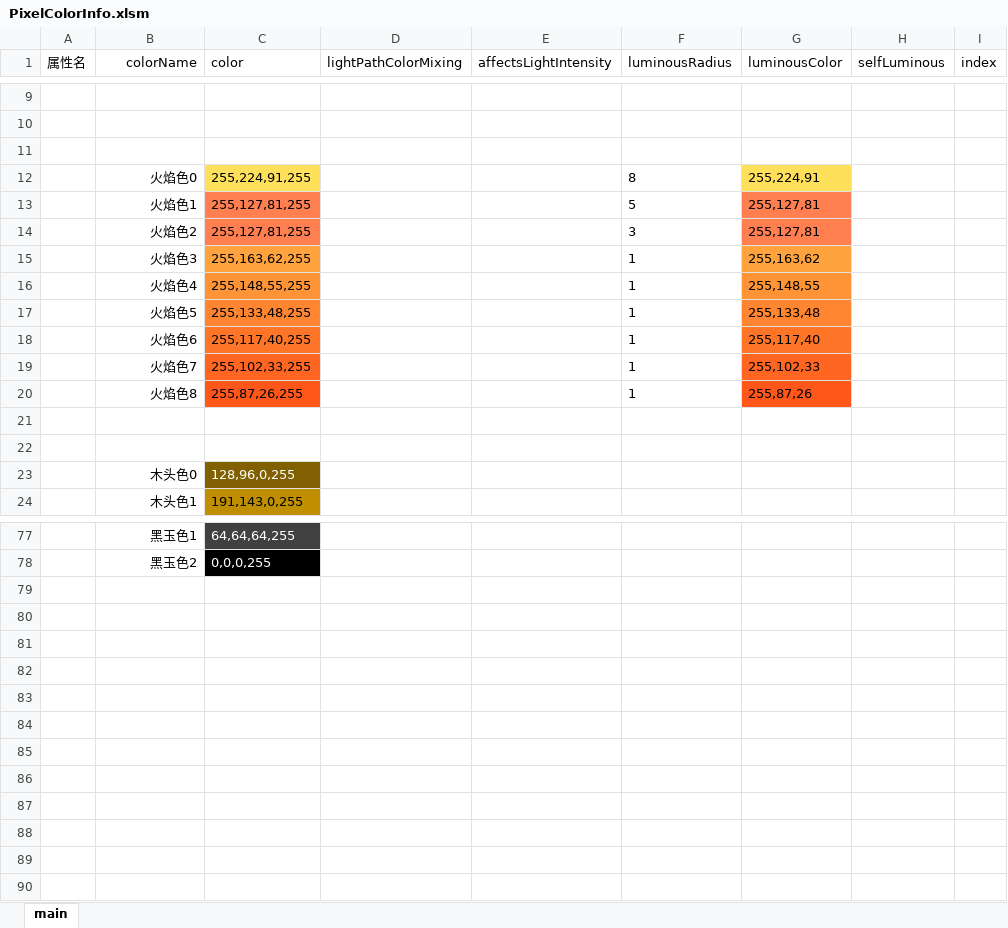
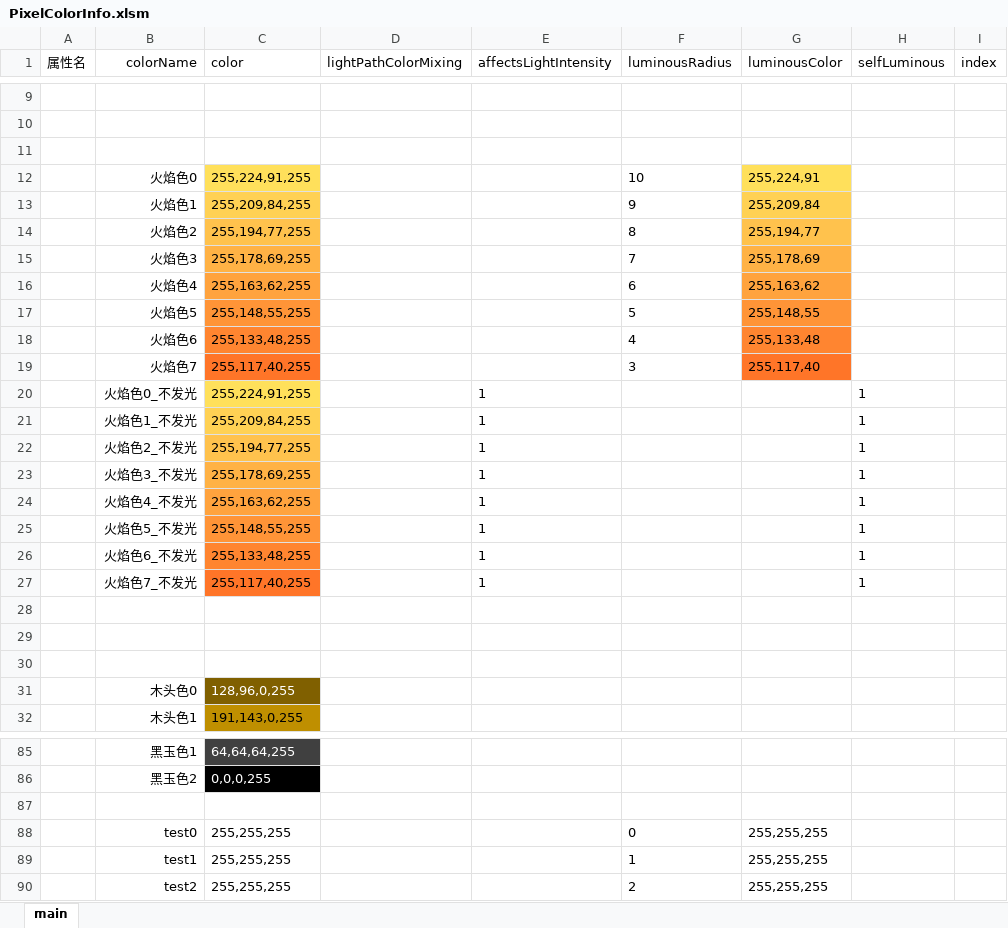
Before and after one commit to Luojingqi/PixelRayOcclusion, an Excel workbook: Assets/StreamingAssets/Excel/PixelColorInfo.xlsm, sheet main, drawn as a sheet; only a part is shown, gaps mark what is left out; values as stored, in another font and other column widths than the file's, no borders; charts and pictures not drawn; removed rows and columns are numbered as before the commit, all else as after; the diff covers the shown part only; the diff names each change by its address in the sheet, - before the commit and + after, or states it on an @@ line.

```diff
--- a/Assets/StreamingAssets/Excel/PixelColorInfo.xlsm (sheet main)
+++ b/Assets/StreamingAssets/Excel/PixelColorInfo.xlsm (sheet main)
-F12 (luminousRadius): 8
+F12 (luminousRadius): 10
-row 13:  | 火焰色1 | 255,127,81,255 |  |  | 5 | 255,127,81
-row 14:  | 火焰色2 | 255,127,81,255 |  |  | 3 | 255,127,81
+row 13:  | 火焰色1 | 255,209,84,255 |  |  | 9 | 255,209,84
+row 14:  | 火焰色2 | 255,194,77,255 |  |  | 8 | 255,194,77
+row 15:  | 火焰色3 | 255,178,69,255 |  |  | 7 | 255,178,69
-B16 (colorName): 火焰色3
+B16 (colorName): 火焰色4
-F16 (luminousRadius): 1
+F16 (luminousRadius): 6
-B17 (colorName): 火焰色4
+B17 (colorName): 火焰色5
-F17 (luminousRadius): 1
+F17 (luminousRadius): 5
-B18 (colorName): 火焰色5
+B18 (colorName): 火焰色6
-F18 (luminousRadius): 1
+F18 (luminousRadius): 4
-B19 (colorName): 火焰色6
+B19 (colorName): 火焰色7
-F19 (luminousRadius): 1
+F19 (luminousRadius): 3
-row 19:  | 火焰色7 | 255,102,33,255 |  |  | 1 | 255,102,33
+row 20:  | 火焰色0_不发光 | 255,224,91,255 |  | 1 |  |  | 1
+row 21:  | 火焰色1_不发光 | 255,209,84,255 |  | 1 |  |  | 1
+row 22:  | 火焰色2_不发光 | 255,194,77,255 |  | 1 |  |  | 1
+row 23:  | 火焰色3_不发光 | 255,178,69,255 |  | 1 |  |  | 1
+row 24:  | 火焰色4_不发光 | 255,163,62,255 |  | 1 |  |  | 1
+row 25:  | 火焰色5_不发光 | 255,148,55,255 |  | 1 |  |  | 1
+row 26:  | 火焰色6_不发光 | 255,133,48,255 |  | 1 |  |  | 1
+row 27:  | 火焰色7_不发光 | 255,117,40,255 |  | 1 |  |  | 1
-row 28:  | 火焰色8 | 255,87,26,255 |  |  | 1 | 255,87,26
+row 28: (empty)
-C28 fill: #FF571A
+C28 fill: none
-G28 fill: #FF571A
+G28 fill: none
+row 87: (empty)
+row 88:  | test0 | 255,255,255 |  |  | 0 | 255,255,255
+row 89:  | test1 | 255,255,255 |  |  | 1 | 255,255,255
+row 90:  | test2 | 255,255,255 |  |  | 2 | 255,255,255
```
Also changed, not shown: 1 edited cell elsewhere in this sheet, Assets/StreamingAssets/Excel/PixelTypeInfo.xlsx, 43 other files.
